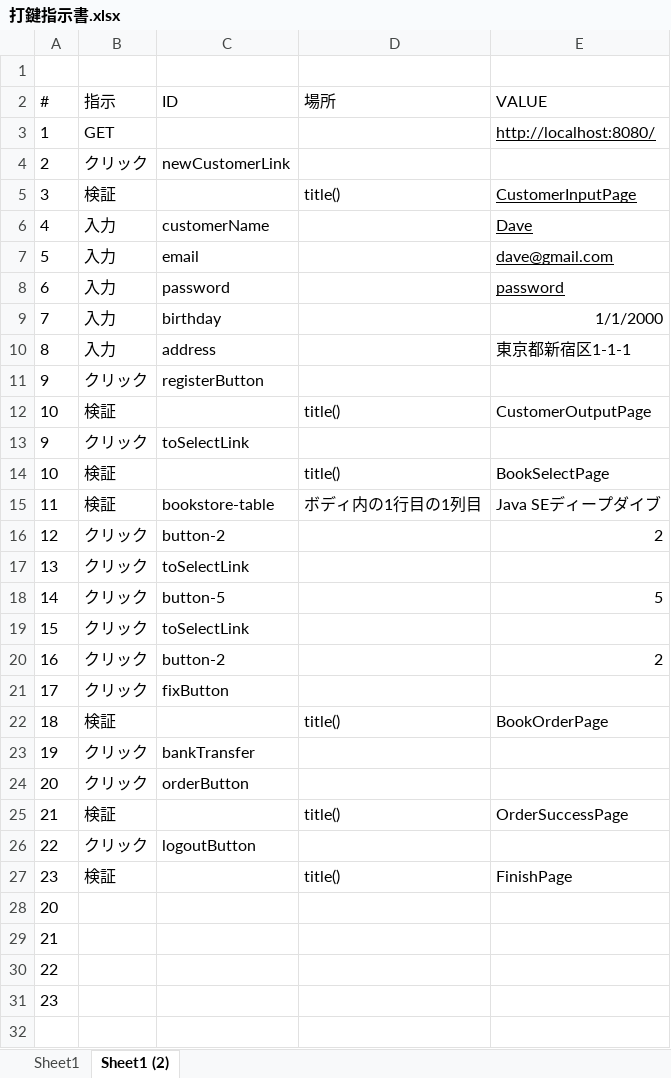
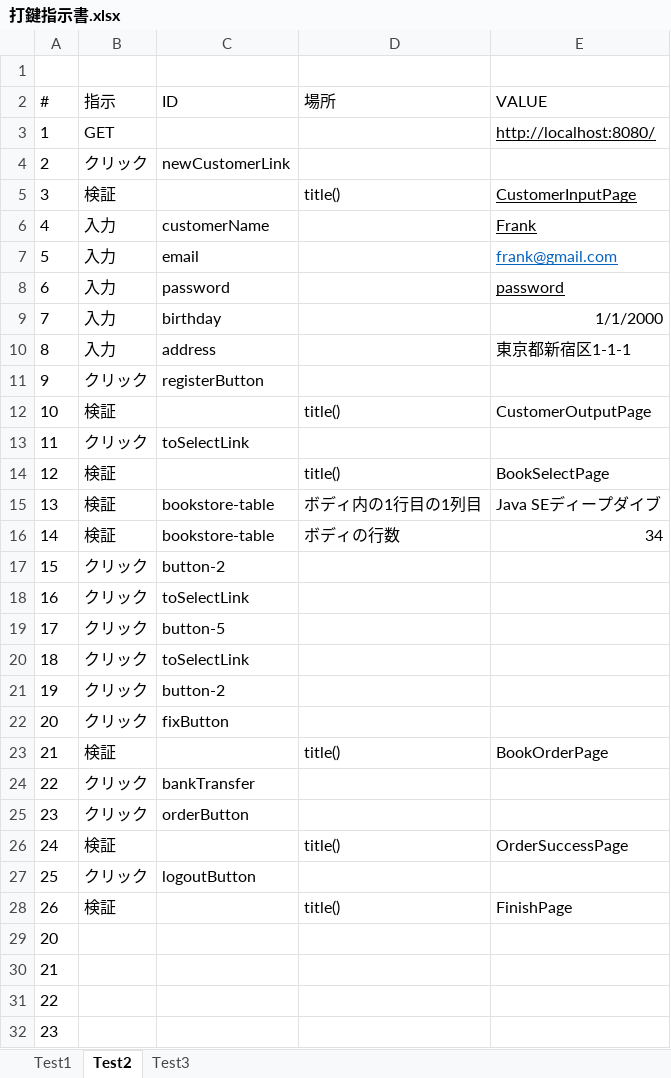
Before and after one commit to KenyaSaitoh/learn_java_testing, an Excel workbook: selenium/prompt/打鍵指示書.xlsx, sheet Test2, drawn as a sheet; values as stored, in another font and other column widths than the file's, no borders; removed rows and columns are numbered as before the commit, all else as after; the diff names each change by its address in the sheet, - before the commit and + after, or states it on an @@ line.

```diff
--- a/selenium/prompt/打鍵指示書.xlsx (sheet Test2)
+++ b/selenium/prompt/打鍵指示書.xlsx (sheet Test2)
-sheet tab: Sheet1 (2)
+sheet tab: Test2
-sheet tab: Sheet1
+sheet tab: Test1
+sheet tab: Test3
-E6 (VALUE): Dave
+E6 (VALUE): Frank
-E7 (VALUE): dave@gmail.com
+E7 (VALUE): frank@gmail.com
-E7 text colour: black
+E7 text colour: #0563C1
-A13 (#): 9
+A13 (#): 11
-A14 (#): 10
+A14 (#): 12
-A15 (#): 11
+A15 (#): 13
-row 16: 12 | クリック | button-2 |  | 2
-row 17: 13 | クリック | toSelectLink
-row 18: 14 | クリック | button-5 |  | 5
+row 16: 14 | 検証 | bookstore-table | ボディの行数 | 34
-C17 (ID): toSelectLink
+C17 (ID): button-2
-C18 (ID): button-2
+C18 (ID): toSelectLink
-E18 (VALUE): 2
+E18 (VALUE): (empty)
-C19 (ID): fixButton
+C19 (ID): button-5
-row 22: 18 | 検証 |  | title() | BookOrderPage
+row 20: 18 | クリック | toSelectLink
-C21 (ID): bankTransfer
+C21 (ID): button-2
-C22 (ID): orderButton
+C22 (ID): fixButton
-E23 (VALUE): OrderSuccessPage
+E23 (VALUE): BookOrderPage
-C24 (ID): logoutButton
+C24 (ID): bankTransfer
+row 25: 23 | クリック | orderButton
+row 26: 24 | 検証 |  | title() | OrderSuccessPage
+row 27: 25 | クリック | logoutButton
-A28 (#): 23
+A28 (#): 26
```
Also changed, not shown: formulas that keep their value, 9 other files.
